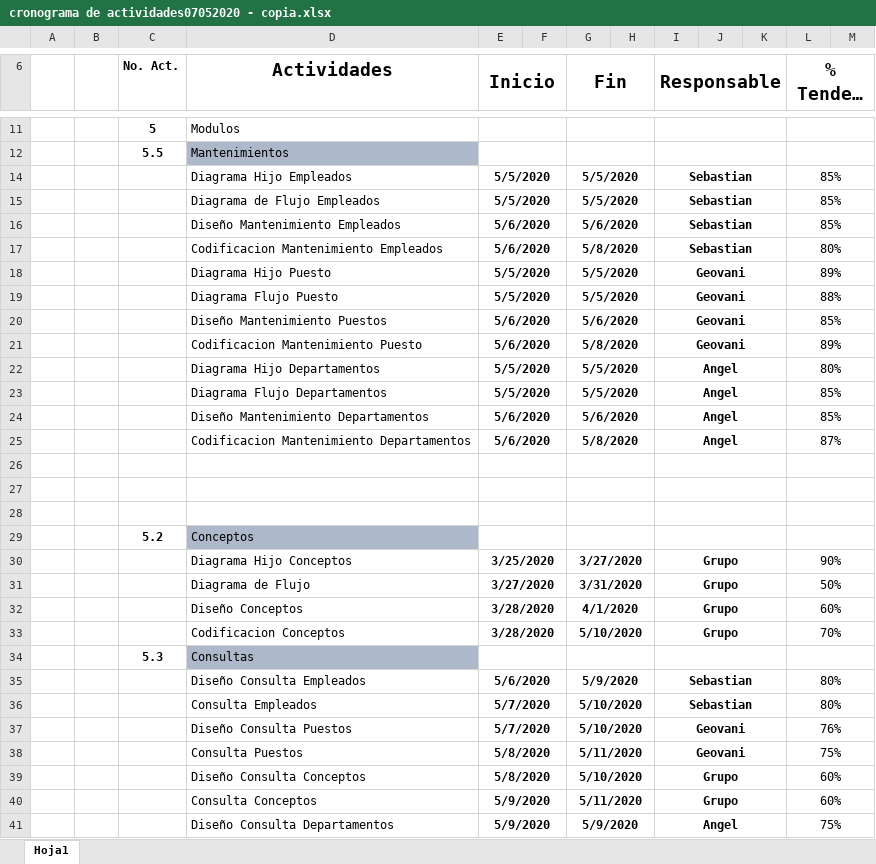
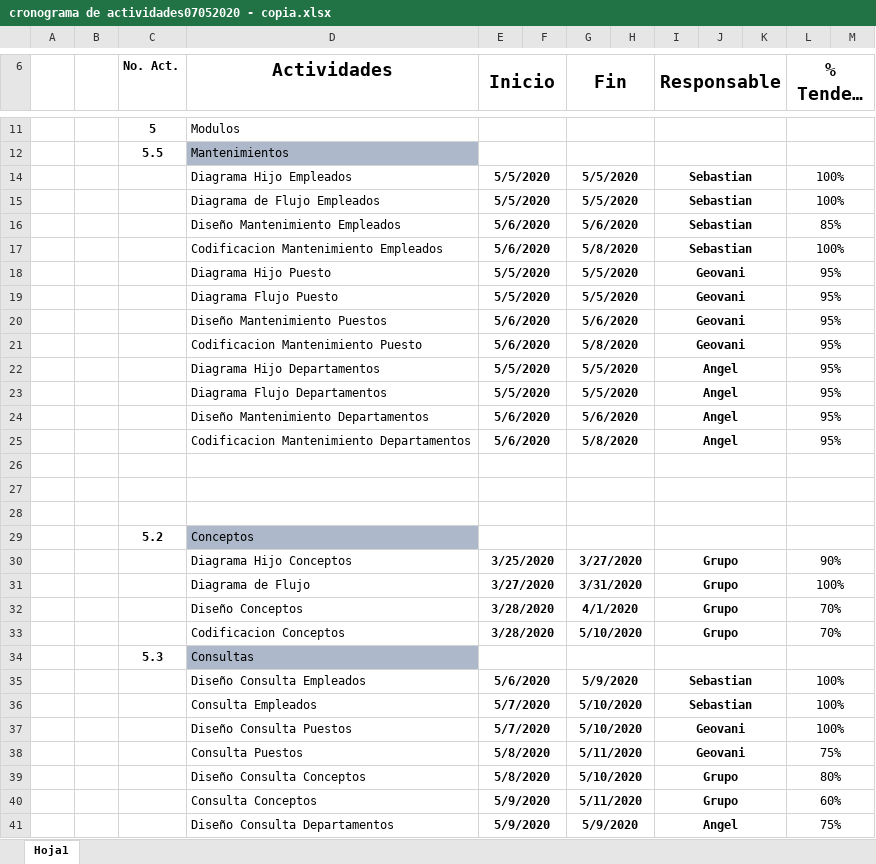
Before and after one commit to geovanitec/PROYECTO_SEGUNDA_FASE, an Excel workbook: cronograma de actividades07052020 - copia.xlsx, sheet Hoja1, drawn as a sheet; only a part is shown, gaps mark what is left out; long unchanged cells end in …; values as stored, in another font and other column widths than the file's, no borders; the diff covers the shown part only; the diff names each change by its address in the sheet, - before the commit and + after, or states it on an @@ line.

```diff
--- a/cronograma de actividades07052020 - copia.xlsx (sheet Hoja1)
+++ b/cronograma de actividades07052020 - copia.xlsx (sheet Hoja1)
-L14:L15 (% Tendencia): 85%
+L14:L15 (% Tendencia): 100%
-L17 (% Tendencia): 80%
+L17 (% Tendencia): 100%
-L18 (% Tendencia): 89%
+L18 (% Tendencia): 95%
-L19 (% Tendencia): 88%
+L19 (% Tendencia): 95%
-L20 (% Tendencia): 85%
+L20 (% Tendencia): 95%
-L21 (% Tendencia): 89%
+L21 (% Tendencia): 95%
-L22 (% Tendencia): 80%
+L22 (% Tendencia): 95%
-L23:L24 (% Tendencia): 85%
+L23:L24 (% Tendencia): 95%
-L25 (% Tendencia): 87%
+L25 (% Tendencia): 95%
-L31 (% Tendencia): 50%
+L31 (% Tendencia): 100%
-L32 (% Tendencia): 60%
+L32 (% Tendencia): 70%
-L35:L36 (% Tendencia): 80%
+L35:L36 (% Tendencia): 100%
-L37 (% Tendencia): 76%
+L37 (% Tendencia): 100%
-L39 (% Tendencia): 60%
+L39 (% Tendencia): 80%
```
Also changed, not shown: 5 edited cells elsewhere in this sheet, Hoja de Desempeño (1).xlsx, 21 other files.
